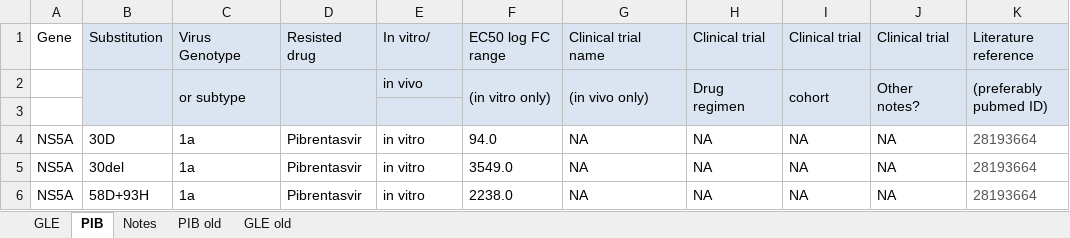
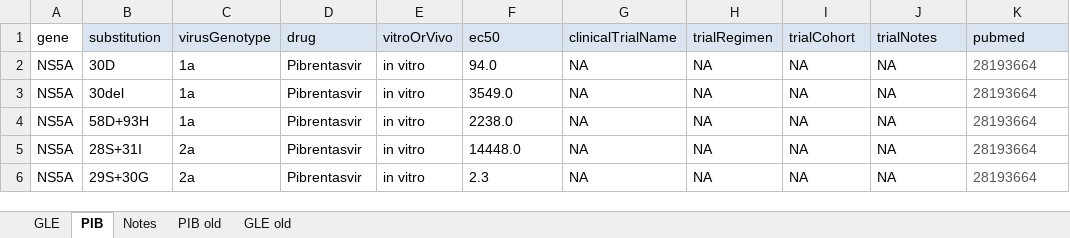
Before and after one commit to giffordlabcvr/PHE-HCV-DRUG-RESISTANCE, an Excel workbook: tabular/contributed/180309 GLE PIB TABLE.xlsx, sheet PIB, drawn as a sheet; only a part is shown; the shorter side is filled out with more unchanged rows; values as stored, in another font and other column widths than the file's, no borders; removed rows and columns are numbered as before the commit, all else as after; the diff names each change by its address in the sheet, - before the commit and + after, or states it on an @@ line.

```diff
--- a/tabular/contributed/180309 GLE PIB TABLE.xlsx (sheet PIB)
+++ b/tabular/contributed/180309 GLE PIB TABLE.xlsx (sheet PIB)
-row 1: Gene | Substitution | Virus Genotype | Resisted drug | In vitro/ | EC50 log FC range | Clinical trial name | Clinical trial | Clinical trial | Clinical trial | Literature reference
-row 2:  |  | or subtype |  | in vivo | (in vitro only) | (in vivo only) | Drug regimen | cohort | Other notes? | (preferably pubmed ID)
-row 1: (empty)
+row 1: gene | substitution | virusGenotype | drug | vitroOrVivo | ec50 | clinicalTrialName | trialRegimen | trialCohort | trialNotes | pubmed
```
Also changed, not shown: sheet GLE, hidden cells, tabular/contributed/180326 SOF VEL TABLE.xlsx, tabular/contributed/180416 VOX TABLE.xlsx, 14 other files.
